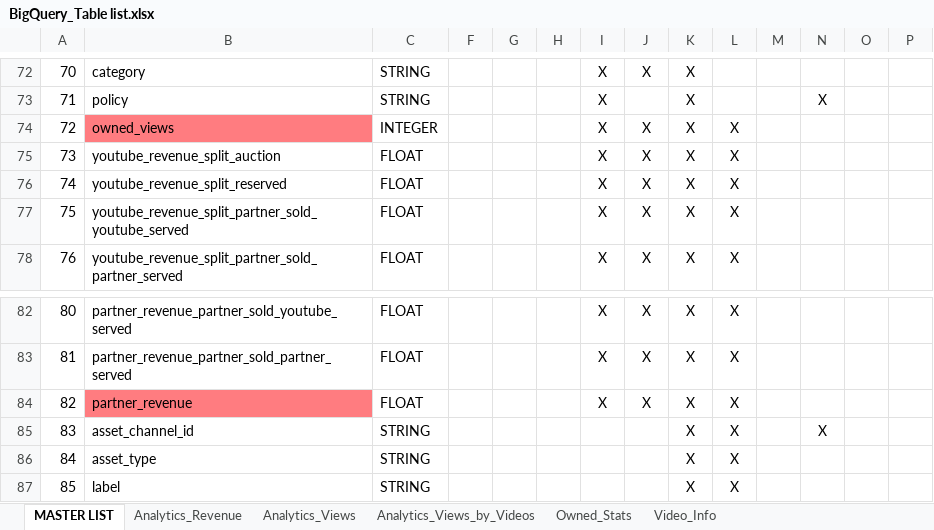
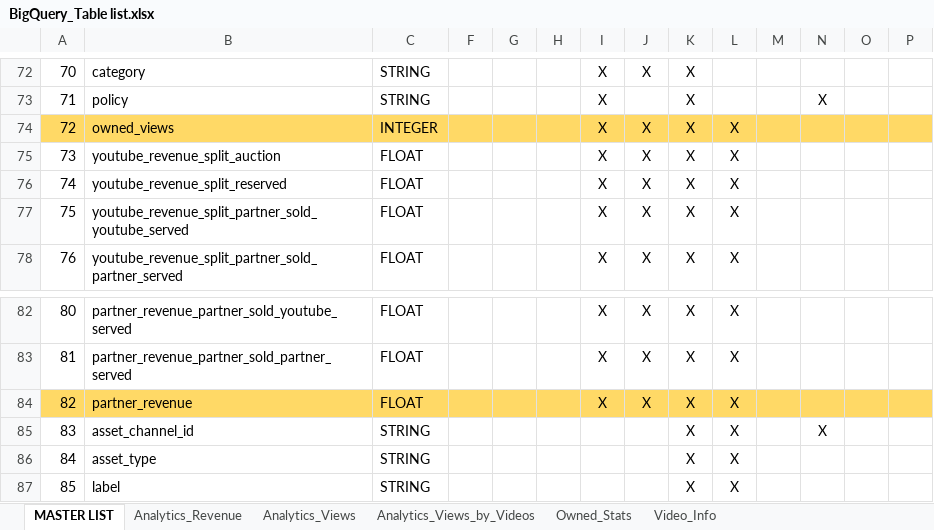
Before and after one commit to harrytrinh2/Bigquery-PowerBI-GCP-Project-, an Excel workbook: BigQuery_Table list.xlsx, sheet MASTER LIST, drawn as a sheet; only a part is shown, gaps mark what is left out; values as stored, in another font and other column widths than the file's, no borders; the diff covers the shown part only; the diff names each change by its address in the sheet, - before the commit and + after, or states it on an @@ line.

```diff
--- a/BigQuery_Table list.xlsx (sheet MASTER LIST)
+++ b/BigQuery_Table list.xlsx (sheet MASTER LIST)
-A74 fill: none
+A74 fill: #FFD966
-B74 fill: #FF7C80
+B74 fill: #FFD966
-C74 fill: none
+C74 fill: #FFD966
-F74:P74 fill: none
+F74:P74 fill: #FFD966
-A84 fill: none
+A84 fill: #FFD966
-B84 fill: #FF7C80
+B84 fill: #FFD966
-C84 fill: none
+C84 fill: #FFD966
-F84:P84 fill: none
+F84:P84 fill: #FFD966
```
Also changed, not shown: cell formats elsewhere in this sheet, frequently_tables.xlsx, 32 other files.
